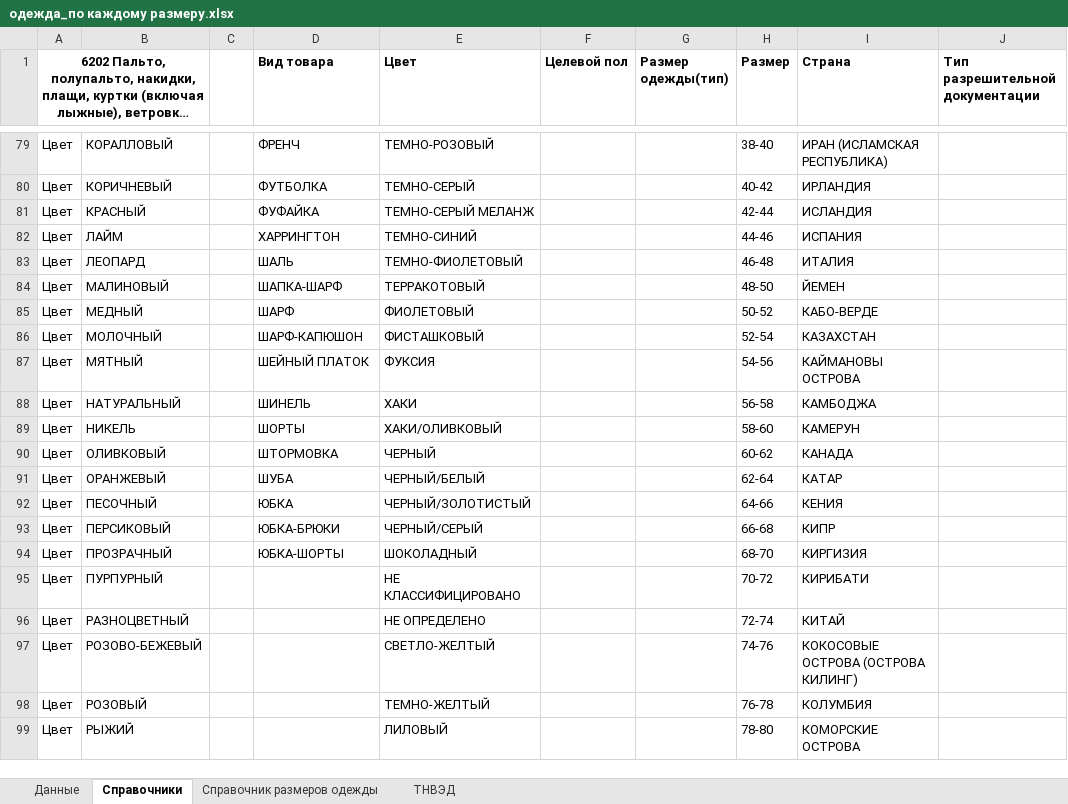
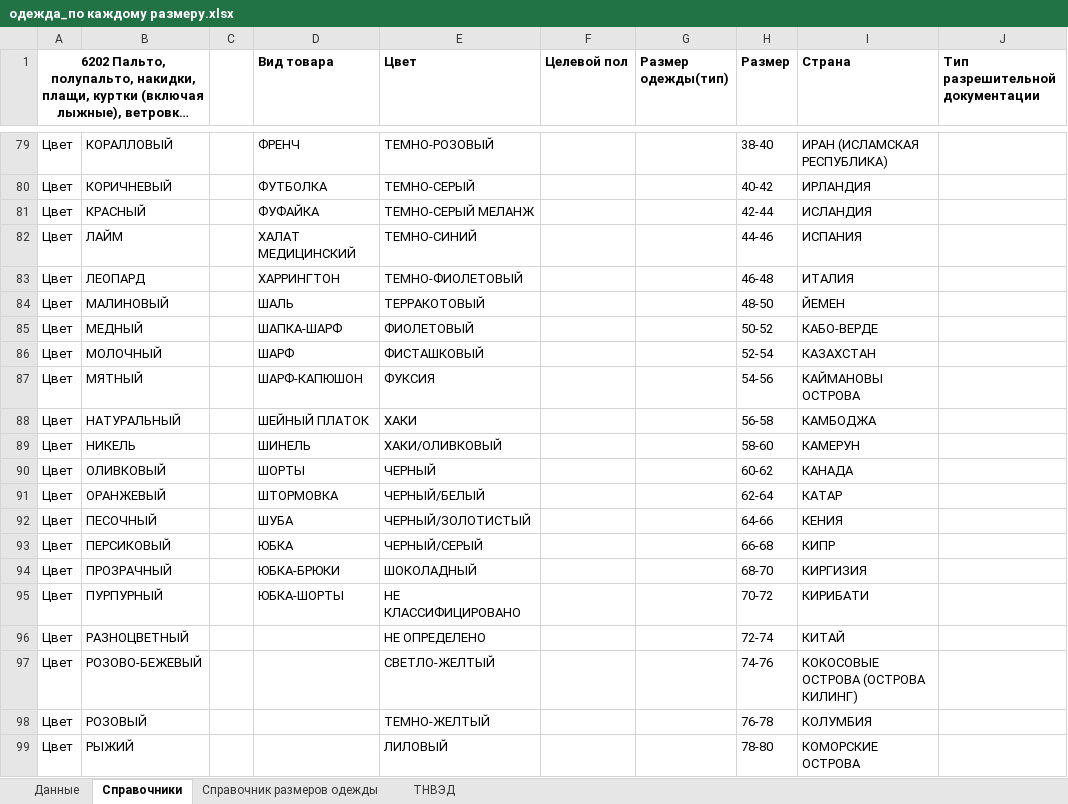
Before and after one commit to pychik/Markineris2.0.r, an Excel workbook: app/download_dir/одежда_по каждому размеру.xlsx, sheet Справочники, drawn as a sheet; only a part is shown, gaps mark what is left out; long unchanged cells end in …; values as stored, in another font and other column widths than the file's, no borders; conditional formats not drawn; the diff names each change by its address in the sheet, - before the commit and + after, or states it on an @@ line.

```diff
--- a/app/download_dir/одежда_по каждому размеру.xlsx (sheet Справочники)
+++ b/app/download_dir/одежда_по каждому размеру.xlsx (sheet Справочники)
-D82 (Вид товара): ХАРРИНГТОН
+D82 (Вид товара): ХАЛАТ МЕДИЦИНСКИЙ
-D83 (Вид товара): ШАЛЬ
+D83 (Вид товара): ХАРРИНГТОН
-D84 (Вид товара): ШАПКА-ШАРФ
+D84 (Вид товара): ШАЛЬ
-D85 (Вид товара): ШАРФ
+D85 (Вид товара): ШАПКА-ШАРФ
-D86 (Вид товара): ШАРФ-КАПЮШОН
+D86 (Вид товара): ШАРФ
-D87 (Вид товара): ШЕЙНЫЙ ПЛАТОК
+D87 (Вид товара): ШАРФ-КАПЮШОН
-D88 (Вид товара): ШИНЕЛЬ
+D88 (Вид товара): ШЕЙНЫЙ ПЛАТОК
-D89 (Вид товара): ШОРТЫ
+D89 (Вид товара): ШИНЕЛЬ
-D90 (Вид товара): ШТОРМОВКА
+D90 (Вид товара): ШОРТЫ
-D91 (Вид товара): ШУБА
+D91 (Вид товара): ШТОРМОВКА
-D92 (Вид товара): ЮБКА
+D92 (Вид товара): ШУБА
-D93 (Вид товара): ЮБКА-БРЮКИ
+D93 (Вид товара): ЮБКА
-D94 (Вид товара): ЮБКА-ШОРТЫ
+D94 (Вид товара): ЮБКА-БРЮКИ
-D95 (Вид товара): (empty)
+D95 (Вид товара): ЮБКА-ШОРТЫ
```
Also changed, not shown: sheet Данные, 2 other files.
